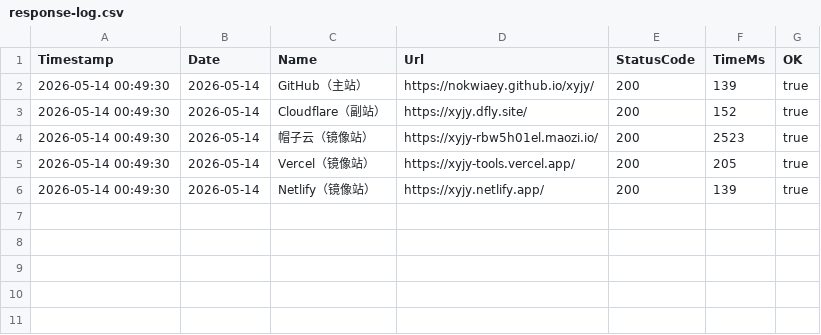
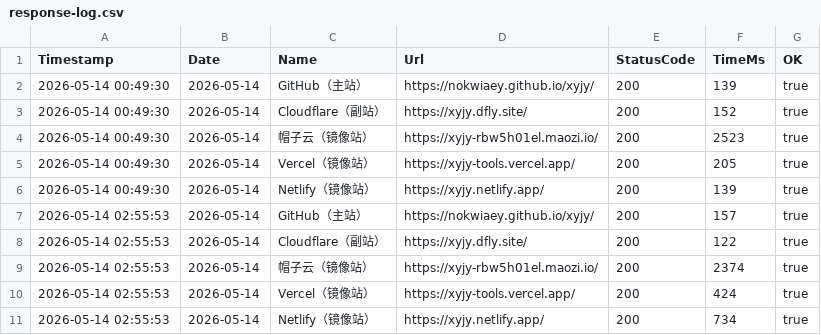
Before and after one commit to nokwiaey/xyjy, a CSV file: monitor/logs/response-log.csv, drawn as a sheet; the diff names each change by its address in the sheet, - before the commit and + after, or states it on an @@ line.

```diff
--- a/monitor/logs/response-log.csv
+++ b/monitor/logs/response-log.csv
+row 7: 2026-05-14 02:55:53 | 2026-05-14 | GitHub（主站） | https://nokwiaey.github.io/xyjy/ | 200 | 157 | true
+row 8: 2026-05-14 02:55:53 | 2026-05-14 | Cloudflare（副站） | https://xyjy.dfly.site/ | 200 | 122 | true
+row 9: 2026-05-14 02:55:53 | 2026-05-14 | 帽子云（镜像站） | https://xyjy-rbw5h01el.maozi.io/ | 200 | 2374 | true
+row 10: 2026-05-14 02:55:53 | 2026-05-14 | Vercel（镜像站） | https://xyjy-tools.vercel.app/ | 200 | 424 | true
+row 11: 2026-05-14 02:55:53 | 2026-05-14 | Netlify（镜像站） | https://xyjy.netlify.app/ | 200 | 734 | true
```
Also changed, not shown: 1 other file.
